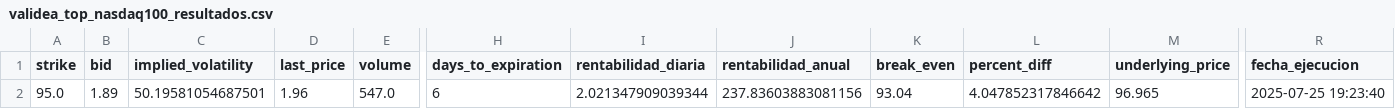
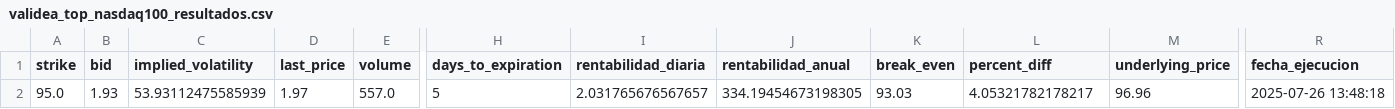
Before and after one commit to rubenm1906/short-put-openai, a CSV file: storage/validea_top_nasdaq100_resultados.csv, drawn as a sheet; only a part is shown, gaps mark what is left out; the diff names each change by its address in the sheet, - before the commit and + after, or states it on an @@ line.

```diff
--- a/storage/validea_top_nasdaq100_resultados.csv
+++ b/storage/validea_top_nasdaq100_resultados.csv
-B2 (bid): 1.89
+B2 (bid): 1.93
-C2 (implied_volatility): 50.19581054687501
+C2 (implied_volatility): 53.93112475585939
-D2 (last_price): 1.96
+D2 (last_price): 1.97
-E2 (volume): 547.0
+E2 (volume): 557.0
-H2 (days_to_expiration): 6
+H2 (days_to_expiration): 5
-I2 (rentabilidad_diaria): 2.021347909039344
+I2 (rentabilidad_diaria): 2.031765676567657
-J2 (rentabilidad_anual): 237.83603883081156
+J2 (rentabilidad_anual): 334.19454673198305
-K2 (break_even): 93.04
+K2 (break_even): 93.03
-L2 (percent_diff): 4.047852317846642
+L2 (percent_diff): 4.05321782178217
-M2 (underlying_price): 96.965
+M2 (underlying_price): 96.96
-R2 (fecha_ejecucion): 2025-07-25 19:23:40
+R2 (fecha_ejecucion): 2025-07-26 13:48:18
```
Also changed, not shown: storage/7_Magnificas_resultados.csv, storage/Shortlist_ruben_resultados.csv, 11 other files.
